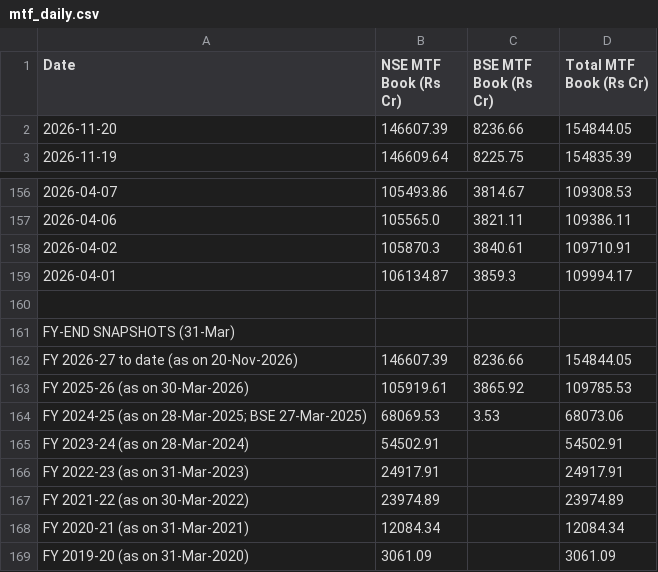
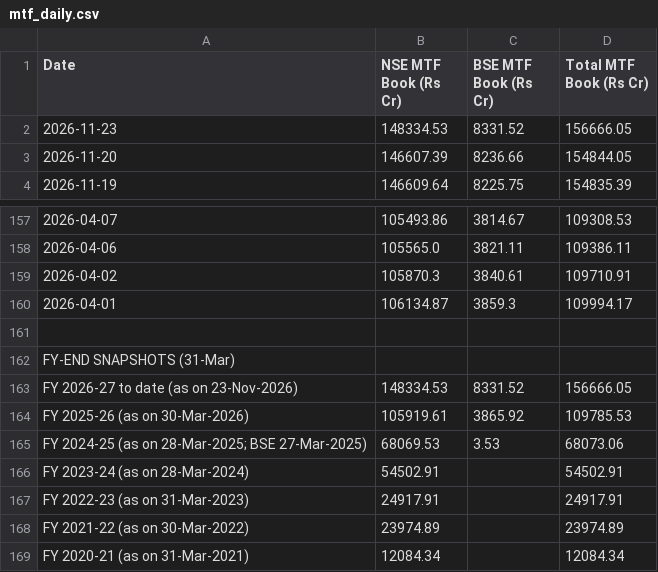
Before and after one commit to Vaibhav130195/NSE-F-O-Turnover-Data, a CSV file: mtf_daily.csv, drawn as a sheet; only a part is shown, gaps mark what is left out; the shorter side is filled out with more unchanged rows.

Commit message:
Update mtf_daily.csv

```diff
--- a/mtf_daily.csv
+++ b/mtf_daily.csv
@@ -1,2 +1,3 @@
 Date,NSE MTF Book (Rs Cr),BSE MTF Book (Rs Cr),Total MTF Book (Rs Cr)
+2026-11-23,148334.53,8331.52,156666.05
 2026-11-20,146607.39,8236.66,154844.05
@@ -161,3 +162,3 @@ Date,NSE MTF Book (Rs Cr),BSE MTF Book (Rs Cr),Total MTF Book (Rs Cr)
 FY-END SNAPSHOTS (31-Mar),,,
-FY 2026-27 to date (as on 20-Nov-2026),146607.39,8236.66,154844.05
+FY 2026-27 to date (as on 23-Nov-2026),148334.53,8331.52,156666.05
 FY 2025-26 (as on 30-Mar-2026),105919.61,3865.92,109785.53
```
